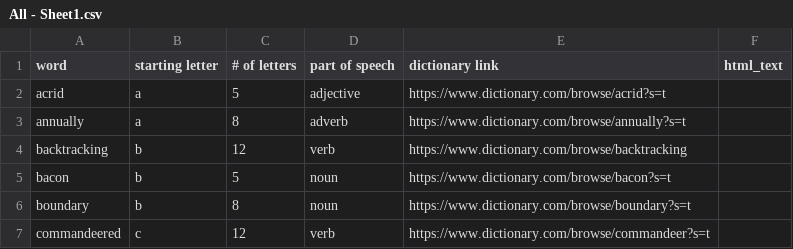
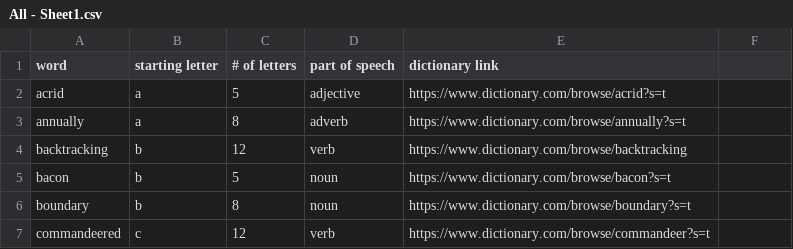
Before and after one commit to linj708/core_studio, a CSV file: practice/3:3:20/All - Sheet1.csv, drawn as a sheet; only a part is shown; the diff names each change by its address in the sheet, - before the commit and + after, or states it on an @@ line.

Commit message:
sheet switched

```diff
--- a/practice/3:3:20/All - Sheet1.csv
+++ b/practice/3:3:20/All - Sheet1.csv
-F1: html_text
+F1: (empty)
```
